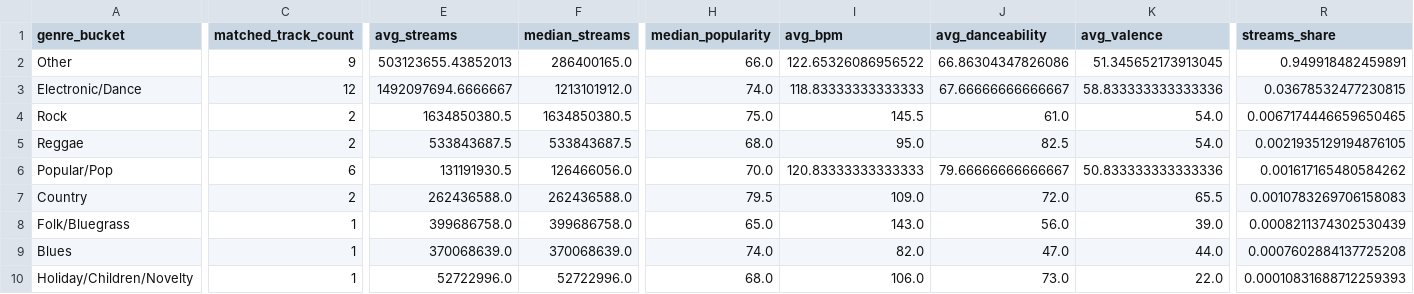
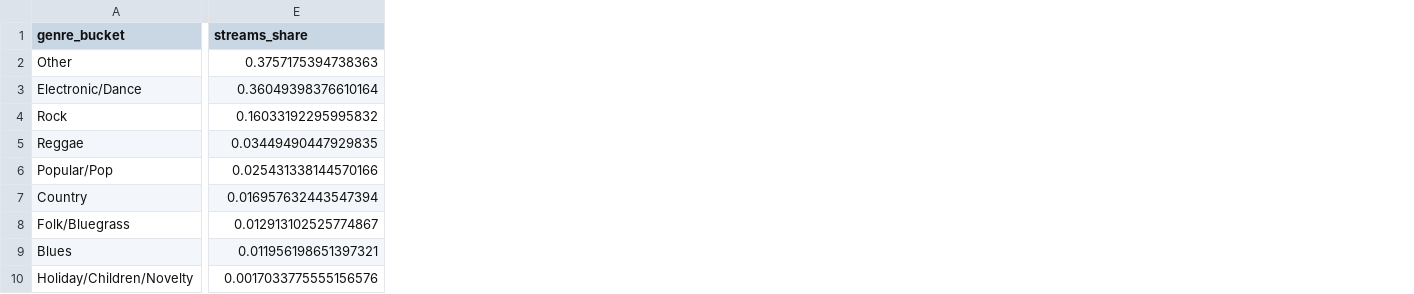
Before and after one commit to racheen/music-revival-streaming-analysis, a CSV file: data/processed/spotify_genre_summary.csv, drawn as a sheet; only a part is shown, gaps mark what is left out; removed rows and columns are numbered as before the commit, all else as after; the diff covers the shown part only; the diff names each change by its address in the sheet, - before the commit and + after, or states it on an @@ line.

```diff
--- a/data/processed/spotify_genre_summary.csv
+++ b/data/processed/spotify_genre_summary.csv
-column C (matched_track_count), rows 2-10: 9 | 12 | 2 | 2 | 6 | 2 | 1 | 1 | 1
-column E (avg_streams), rows 2-10: 503123655.43852013 | 1492097694.6666667 | 1634850380.5 | 533843687.5 | 131191930.5 | 262436588.0 | 399686758.0 | 370068639.0 | 52722996.0
-column F (median_streams), rows 2-10: 286400165.0 | 1213101912.0 | 1634850380.5 | 533843687.5 | 126466056.0 | 262436588.0 | 399686758.0 | 370068639.0 | 52722996.0
-column H (median_popularity), rows 2-10: 66.0 | 74.0 | 75.0 | 68.0 | 70.0 | 79.5 | 65.0 | 74.0 | 68.0
-column I (avg_bpm), rows 2-10: 122.65326086956522 | 118.83333333333333 | 145.5 | 95.0 | 120.83333333333333 | 109.0 | 143.0 | 82.0 | 106.0
-column J (avg_danceability), rows 2-10: 66.86304347826086 | 67.66666666666667 | 61.0 | 82.5 | 79.66666666666667 | 72.0 | 56.0 | 47.0 | 73.0
-column K (avg_valence), rows 2-10: 51.345652173913045 | 58.833333333333336 | 54.0 | 54.0 | 50.833333333333336 | 65.5 | 39.0 | 44.0 | 22.0
-E2 (streams_share): 0.949918482459891
+E2 (streams_share): 0.3757175394738363
-E3 (streams_share): 0.03678532477230815
+E3 (streams_share): 0.36049398376610164
-E4 (streams_share): 0.0067174446659650465
+E4 (streams_share): 0.16033192295995832
-E5 (streams_share): 0.0021935129194876105
+E5 (streams_share): 0.03449490447929835
-E6 (streams_share): 0.001617165480584262
+E6 (streams_share): 0.025431338144570166
-E7 (streams_share): 0.0010783269706158083
+E7 (streams_share): 0.016957632443547394
-E8 (streams_share): 0.0008211374302530439
+E8 (streams_share): 0.012913102525774867
-E9 (streams_share): 0.0007602884137725208
+E9 (streams_share): 0.011956198651397321
-E10 (streams_share): 0.00010831688712259393
+E10 (streams_share): 0.0017033775555156576
```
Also changed, not shown: 6 removed columns and 8 edited cells elsewhere in this file, data/interim/spotify_music_standardized.csv, data/processed/cross_era_genre_table.csv, 12 other files.
